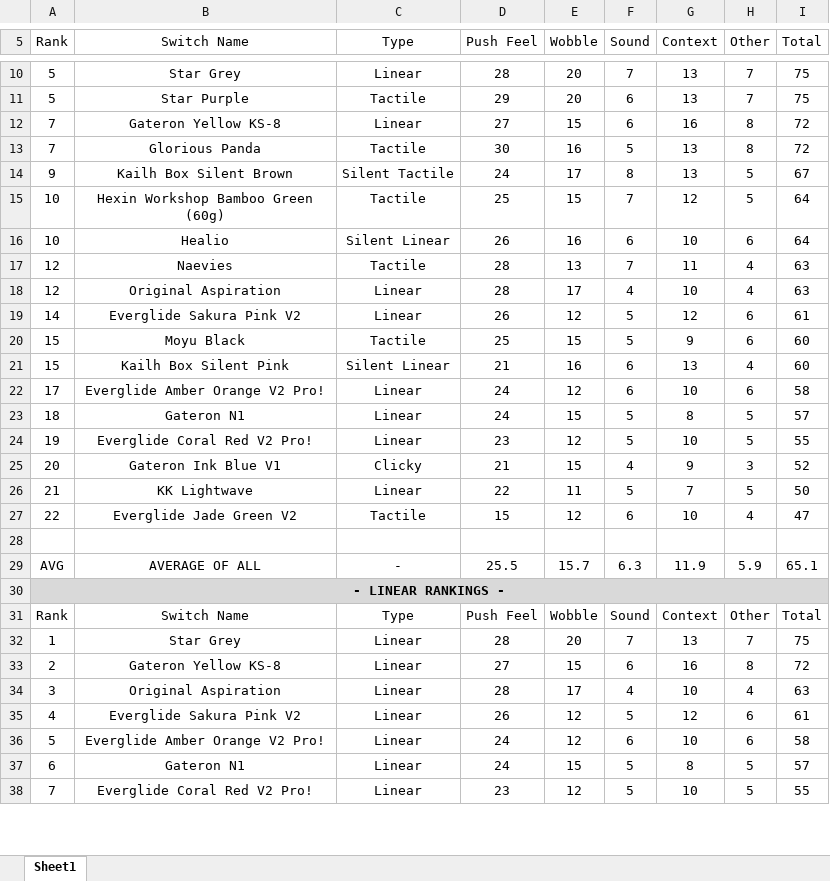
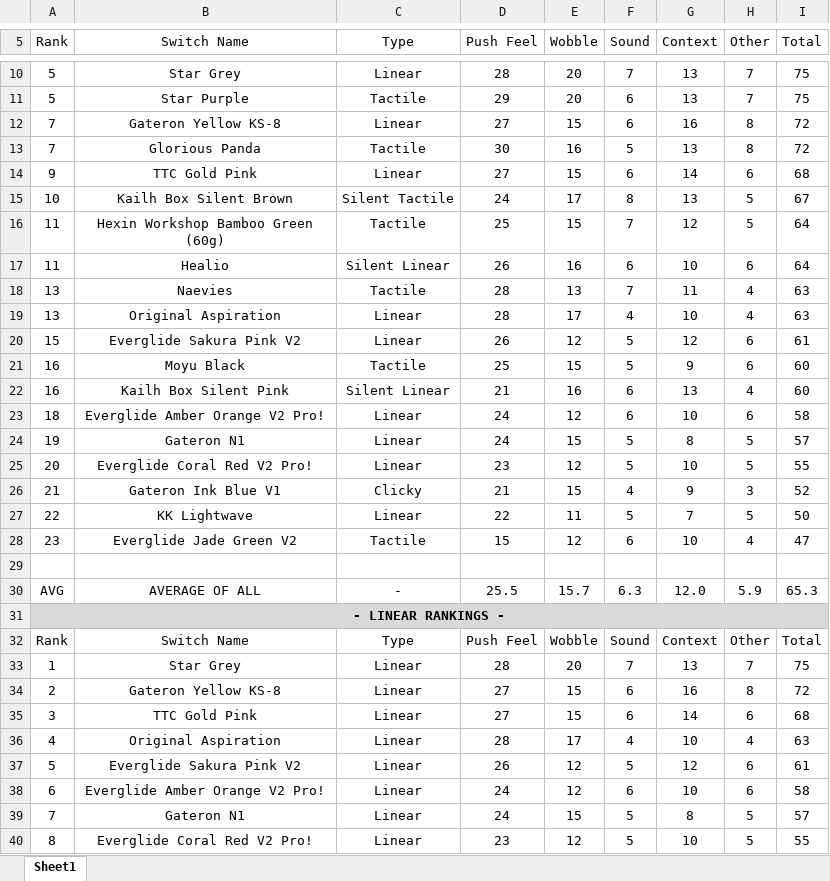
Before and after one commit to ThereminGoat/switch-scores, an Excel workbook: Composite Score Sheet.xlsx, sheet Sheet1, drawn as a sheet; only a part is shown, gaps mark what is left out; values as stored, in another font and other column widths than the file's, no borders; charts and pictures not drawn; addresses are those after the commit; the diff covers the shown part only; the diff names each change by its address in the sheet, - before the commit and + after, or states it on an @@ line.

```diff
--- a/Composite Score Sheet.xlsx (sheet Sheet1)
+++ b/Composite Score Sheet.xlsx (sheet Sheet1)
+row 14: 9 | TTC Gold Pink | Linear | 27 | 15 | 6 | 14 | 6 | 68
-A15 (Rank): 9
+A15 (Rank): 10
-A16:A17 (Rank): 10
+A16:A17 (Rank): 11
-A18:A19 (Rank): 12
+A18:A19 (Rank): 13
-A20 (Rank): 14
+A20 (Rank): 15
-A21:A22 (Rank): 15
+A21:A22 (Rank): 16
-A23 (Rank): 17
+A23 (Rank): 18
-A24 (Rank): 18
+A24 (Rank): 19
-A25 (Rank): 19
+A25 (Rank): 20
-A26 (Rank): 20
+A26 (Rank): 21
-A27 (Rank): 21
+A27 (Rank): 22
-A28 (Rank): 22
+A28 (Rank): 23
-G30 (Context): 11.9
+G30 (Context): 12.0
-I30 (Total): 65.1
+I30 (Total): 65.3
+row 35: 3 | TTC Gold Pink | Linear | 27 | 15 | 6 | 14 | 6 | 68
-A36 (Rank): 3
+A36 (Rank): 4
-A37 (Rank): 4
+A37 (Rank): 5
-A38 (Rank): 5
+A38 (Rank): 6
-A39 (Rank): 6
+A39 (Rank): 7
-A40 (Rank): 7
+A40 (Rank): 8
```
Also changed, not shown: 6 edited cells elsewhere in this sheet, formulas that keep their value, 1 other file.
